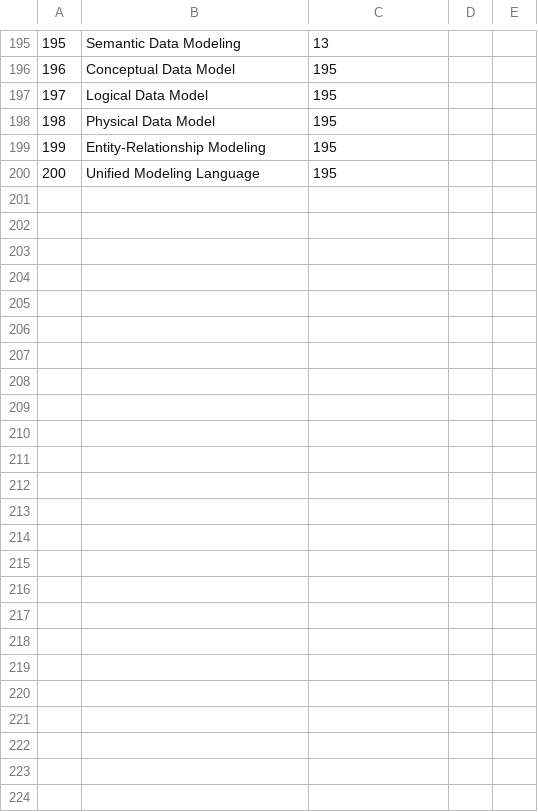
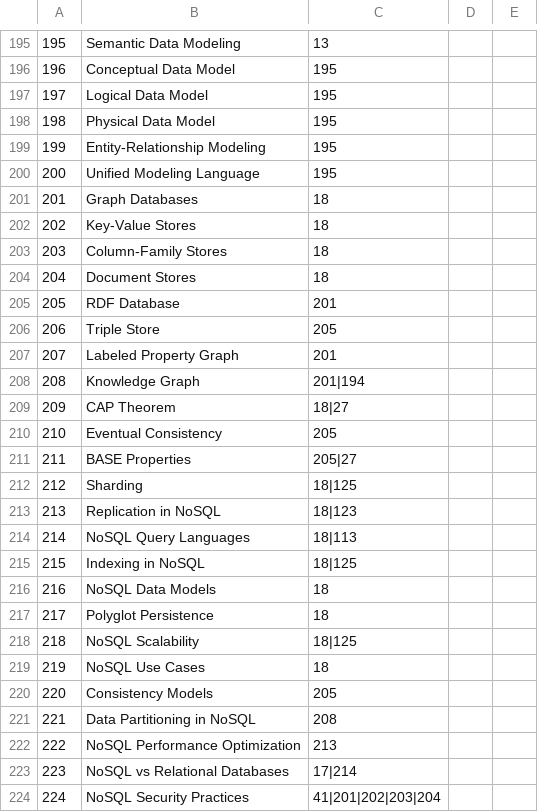
Before and after one commit to dmccreary/genai-arch-patterns, a CSV file: docs/sims/graph/graph-data.csv, drawn as a sheet; only a part is shown, gaps mark what is left out; the diff names each change by its address in the sheet, - before the commit and + after, or states it on an @@ line.

```diff
--- a/docs/sims/graph/graph-data.csv
+++ b/docs/sims/graph/graph-data.csv
+row 201: 201 | Graph Databases | 18
+row 202: 202 | Key-Value Stores | 18
+row 203: 203 | Column-Family Stores | 18
+row 204: 204 | Document Stores | 18
+row 205: 205 | RDF Database | 201
+row 206: 206 | Triple Store | 205
+row 207: 207 | Labeled Property Graph | 201
+row 208: 208 | Knowledge Graph | 201|194
+row 209: 209 | CAP Theorem | 18|27
+row 210: 210 | Eventual Consistency | 205
+row 211: 211 | BASE Properties | 205|27
+row 212: 212 | Sharding | 18|125
+row 213: 213 | Replication in NoSQL | 18|123
+row 214: 214 | NoSQL Query Languages | 18|113
+row 215: 215 | Indexing in NoSQL | 18|125
+row 216: 216 | NoSQL Data Models | 18
+row 217: 217 | Polyglot Persistence | 18
+row 218: 218 | NoSQL Scalability | 18|125
+row 219: 219 | NoSQL Use Cases | 18
+row 220: 220 | Consistency Models | 205
+row 221: 221 | Data Partitioning in NoSQL | 208
+row 222: 222 | NoSQL Performance Optimization | 213
+row 223: 223 | NoSQL vs Relational Databases | 17|214
+row 224: 224 | NoSQL Security Practices | 41|201|202|203|204
```
Also changed, not shown: data/concept-graph.csv.
